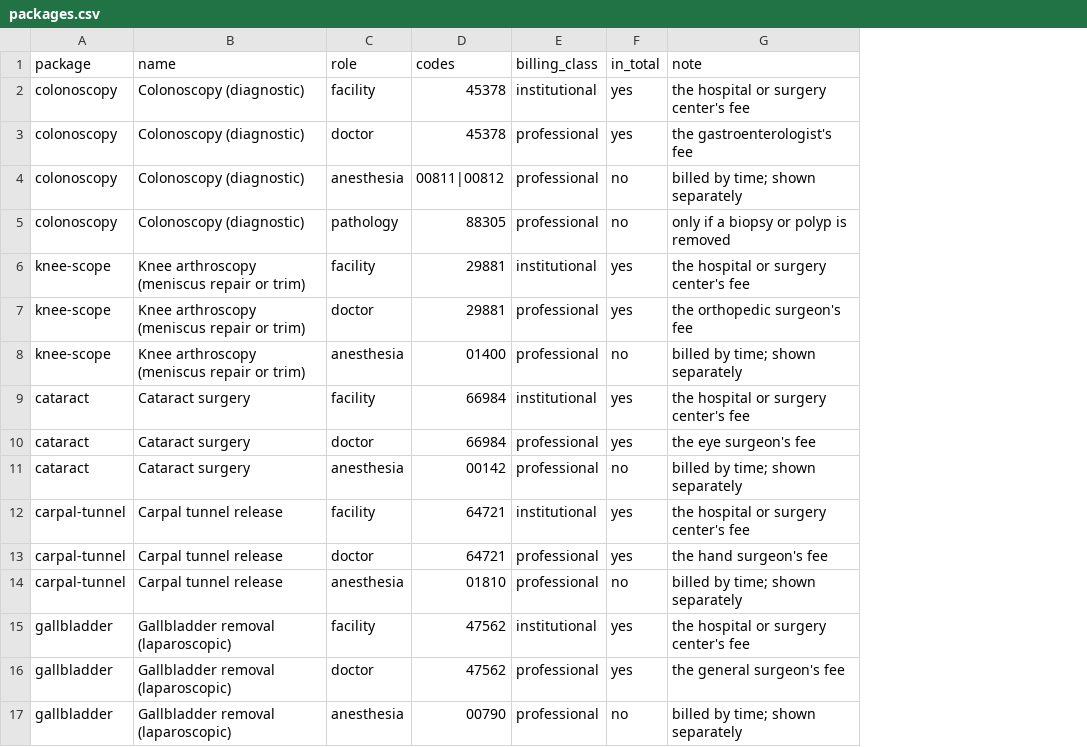
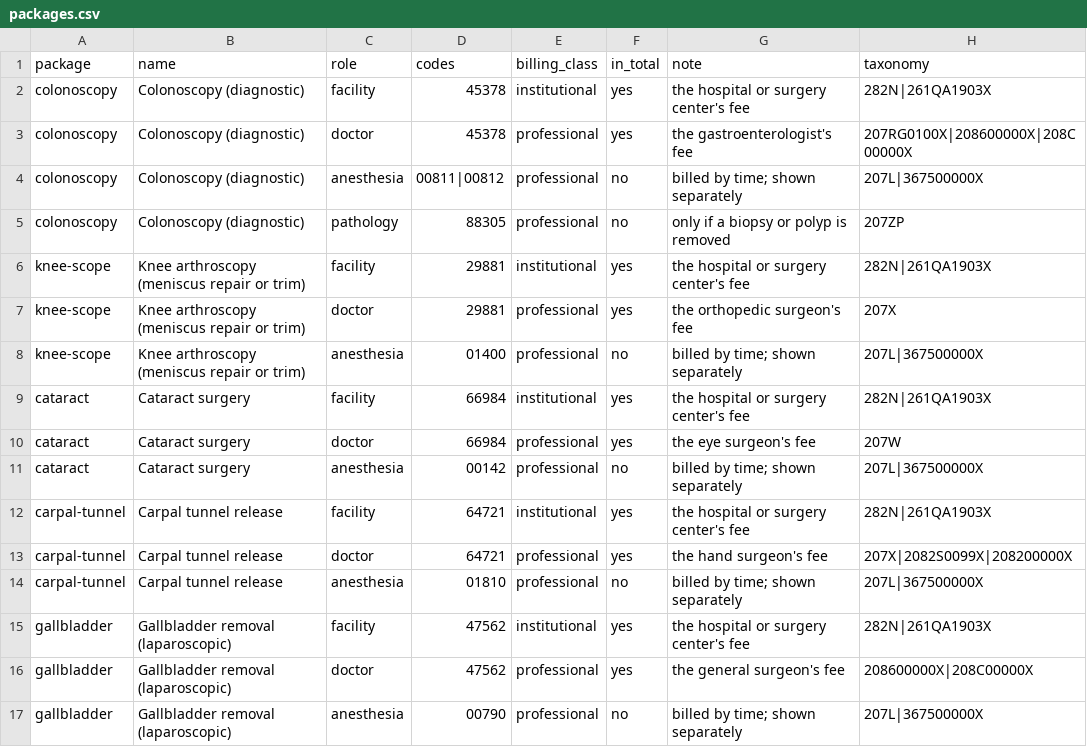
Before and after one commit to betsyflickinger-max/files.healthcare_price-files-bot, a CSV file: packages/packages.csv, drawn as a sheet; the diff names each change by its address in the sheet, - before the commit and + after, or states it on an @@ line.

```diff
--- a/packages/packages.csv
+++ b/packages/packages.csv
+column H (taxonomy), rows 2-17: 282N|261QA1903X | 207RG0100X|208600000X|208C00000X | 207L|367500000X | 207ZP | 282N|261QA1903X | 207X | 207L|367500000X | 282N|261QA1903X | 207W | 207L|367500000X | 282N|261QA1903X | 207X|2082S0099X|208200000X | 207L|367500000X | 282N|261QA1903X | 208600000X|208C00000X | 207L|367500000X
```
Also changed, not shown: 1 other file.
